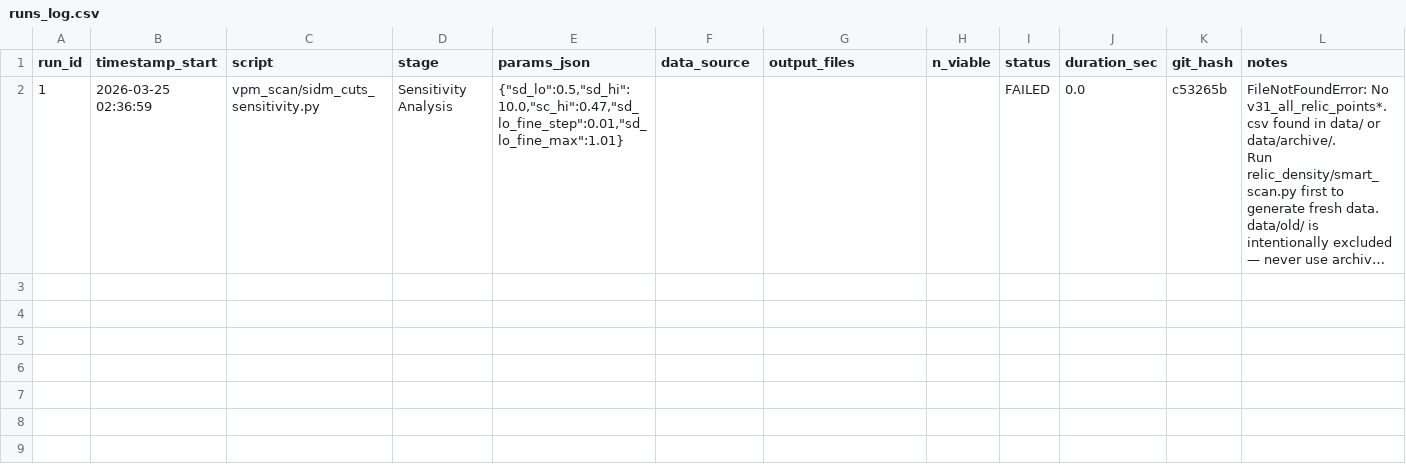
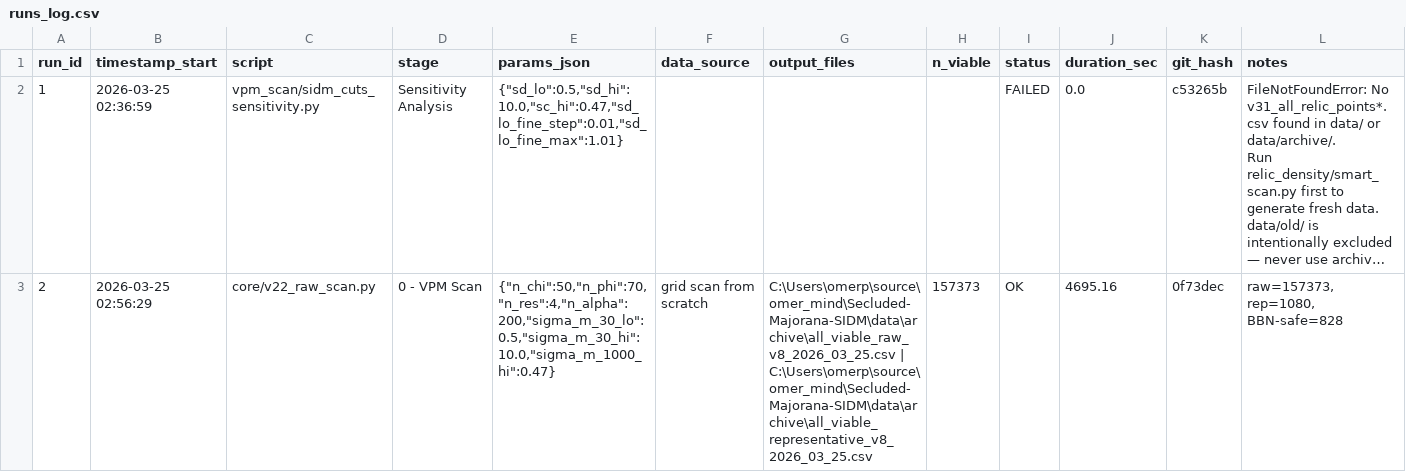
Before and after one commit to 0mp3s/Secluded-Majorana-SIDM, a CSV file: docs/runs_log.csv, drawn as a sheet; long unchanged cells end in …; the diff names each change by its address in the sheet, - before the commit and + after, or states it on an @@ line.

```diff
--- a/docs/runs_log.csv
+++ b/docs/runs_log.csv
+row 3: 2 | 2026-03-25 02:56:29 | core/v22_raw_scan.py | 0 - VPM Scan | {"n_chi":50,"n_phi":70,"n_res":4,"n_alpha":200,"sigma_m_30_lo":0.5,"sigma_m_30_hi":10.0,"sigma_m_1000_hi":0.47} | grid scan from scratch | C:\Users\omerp\source\omer_mind\Secluded-Majorana-SIDM\data\archive\all_viable_raw_v8_2026_03_25.csv | C:\Users\omerp\source\omer_mind\Secluded-Majorana-SIDM\data\archive\all_viable_representative_v8_2026_03_25.csv | 157373 | OK | 4695.16 | 0f73dec | raw=157373, rep=1080, BBN-safe=828
```
Also changed, not shown: 28 other files.
